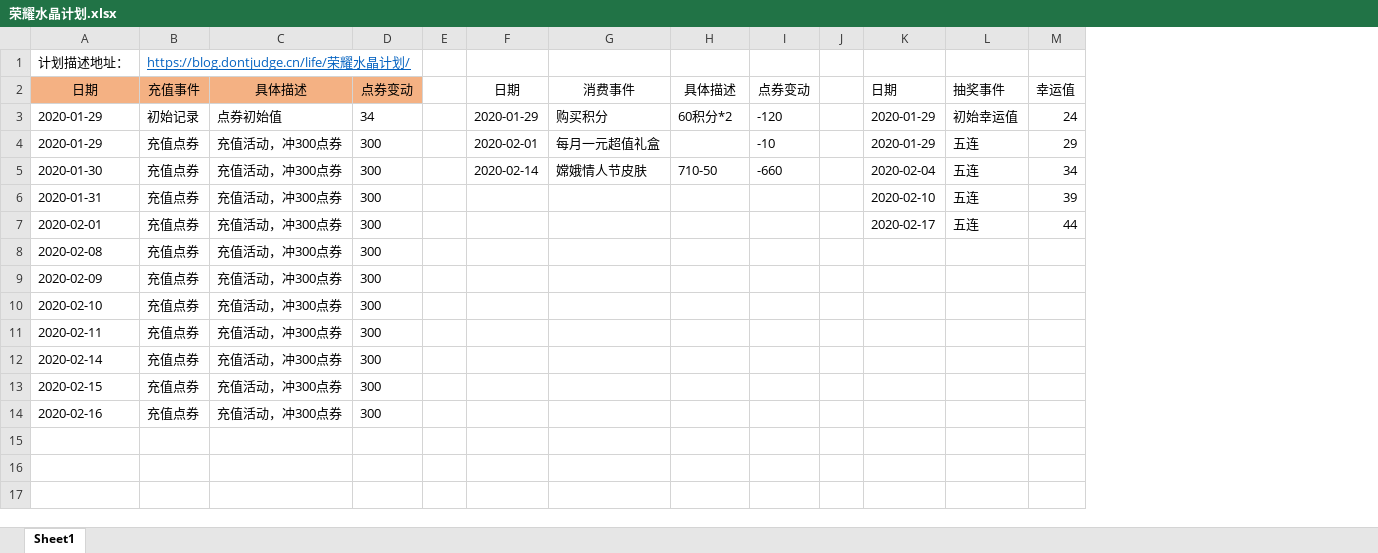
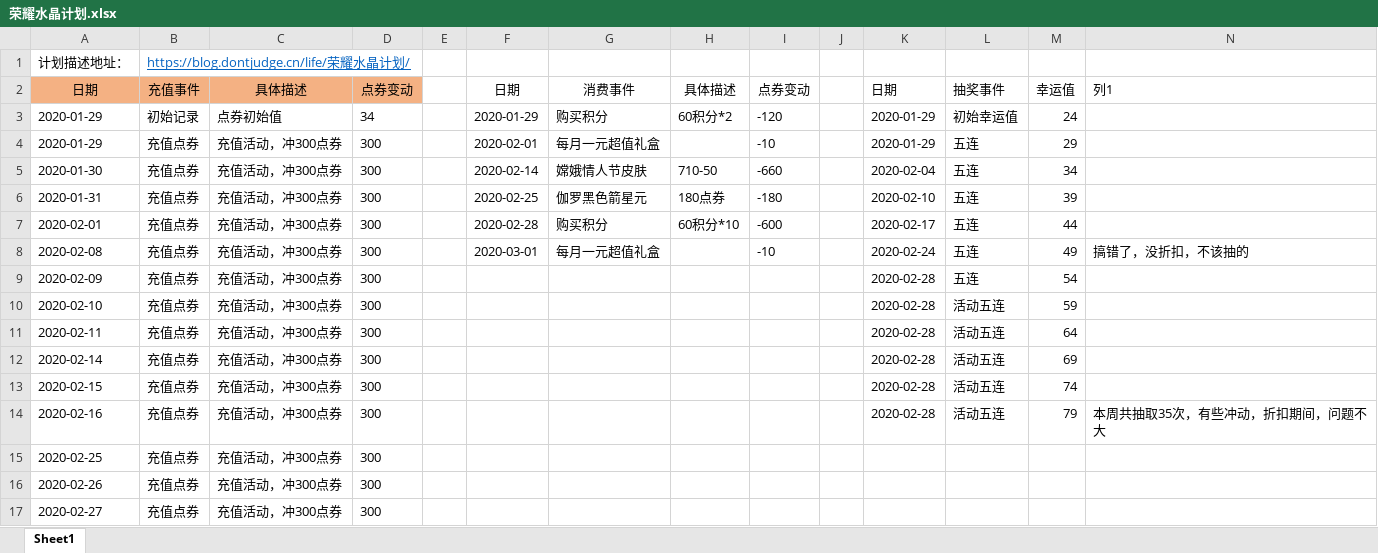
Before and after one commit to Deng-Jiajun/Deng-Jiajun.github.io, an Excel workbook: file/荣耀水晶计划.xlsx, sheet Sheet1, drawn as a sheet; values as stored, in another font and other column widths than the file's, no borders; table styles not drawn; addresses are those after the commit; the diff names each change by its address in the sheet, - before the commit and + after, or states it on an @@ line.

```diff
--- a/file/荣耀水晶计划.xlsx (sheet Sheet1)
+++ b/file/荣耀水晶计划.xlsx (sheet Sheet1)
+column N, rows 2-8: 列1 |  |  |  |  |  | 搞错了，没折扣，不该抽的
-F6: (empty)
+F6: 2020-02-25
-G6: (empty)
+G6: 伽罗黑色箭星元
-H6: (empty)
+H6: 180点券
-I6: (empty)
+I6: -180
-F7: (empty)
+F7: 2020-02-28
-G7: (empty)
+G7: 购买积分
-H7: (empty)
+H7: 60积分*10
-I7: (empty)
+I7: -600
-F8: (empty)
+F8: 2020-03-01
-G8: (empty)
+G8: 每月一元超值礼盒
-I8: (empty)
+I8: -10
-K8: (empty)
+K8: 2020-02-24
-L8:L9: (empty)
+L8:L9: 五连
-M8: (empty)
+M8: 49
-K9:K11: (empty)
+K9:K11: 2020-02-28
-M9: (empty)
+M9: 54
-L10:L11: (empty)
+L10:L11: 活动五连
-M10: (empty)
+M10: 59
-M11: (empty)
+M11: 64
+row 12: 2020-02-14 | 充值点券 | 充值活动，冲300点券 | 300 |  |  |  |  |  |  | 2020-02-28 | 活动五连 | 69
+row 13: 2020-02-15 | 充值点券 | 充值活动，冲300点券 | 300 |  |  |  |  |  |  | 2020-02-28 | 活动五连 | 74
+row 14: 2020-02-16 | 充值点券 | 充值活动，冲300点券 | 300 |  |  |  |  |  |  | 2020-02-28 | 活动五连 | 79 | 本周共抽取35次，有些冲动，折扣期间，问题不大
-A15: 2020-02-14
+A15: 2020-02-25
-A16: 2020-02-15
+A16: 2020-02-26
-A17: 2020-02-16
+A17: 2020-02-27
```
Also changed, not shown: 28 other files.
